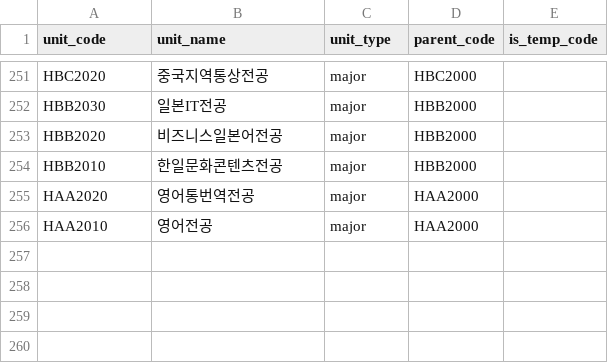
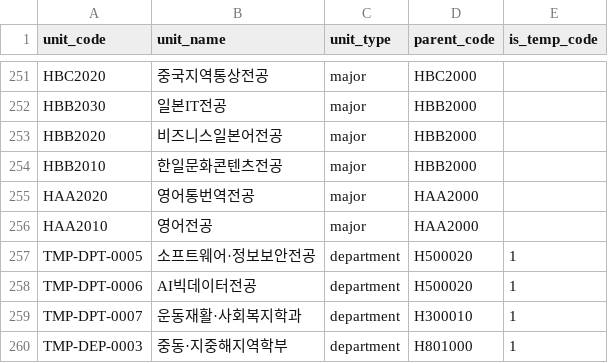
Before and after one commit to DYK1323/department_history, a CSV file: dim_org_unit.csv, drawn as a sheet; only a part is shown, gaps mark what is left out; the diff names each change by its address in the sheet, - before the commit and + after, or states it on an @@ line.

```diff
--- a/dim_org_unit.csv
+++ b/dim_org_unit.csv
+row 257: TMP-DPT-0005 | 소프트웨어·정보보안전공 | department | H500020 | 1
+row 258: TMP-DPT-0006 | AI빅데이터전공 | department | H500020 | 1
+row 259: TMP-DPT-0007 | 운동재활·사회복지학과 | department | H300010 | 1
+row 260: TMP-DEP-0003 | 중동·지중해지역학부 | department | H801000 | 1
```
Also changed, not shown: org_unit_relation.csv, 4 other files.
